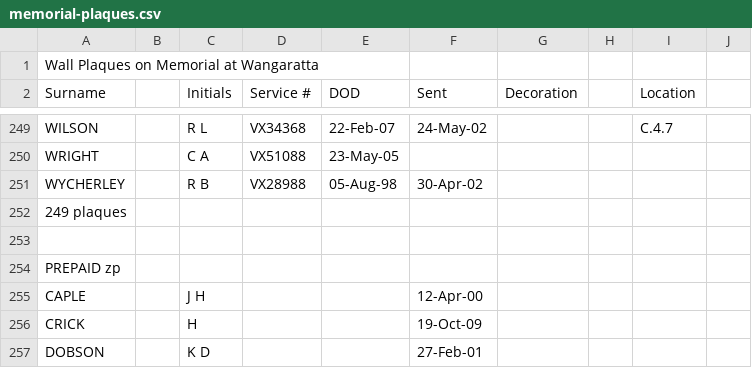
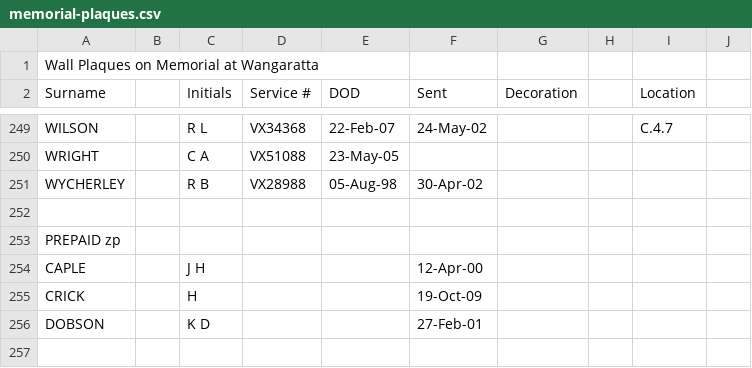
Before and after one commit to git-224/website-source, a CSV file: webpages/rolls/memorial-plaques.csv, drawn as a sheet; only a part is shown, gaps mark what is left out; the shorter side is filled out with more unchanged rows.

Commit message:
fixes to mem plaque rolls and added "drop from word" option for csv

```diff
--- a/webpages/rolls/memorial-plaques.csv
+++ b/webpages/rolls/memorial-plaques.csv
@@ -251,3 +251,2 @@ WRIGHT ,,C A,VX51088,23-May-05,,,,,,
 WYCHERLEY ,,R B,VX28988,05-Aug-98,30-Apr-02,,,,,
-249 plaques,,,,,,,,,,
 ,,,,,,,,,,
```
Also changed, not shown: 1 other file.
